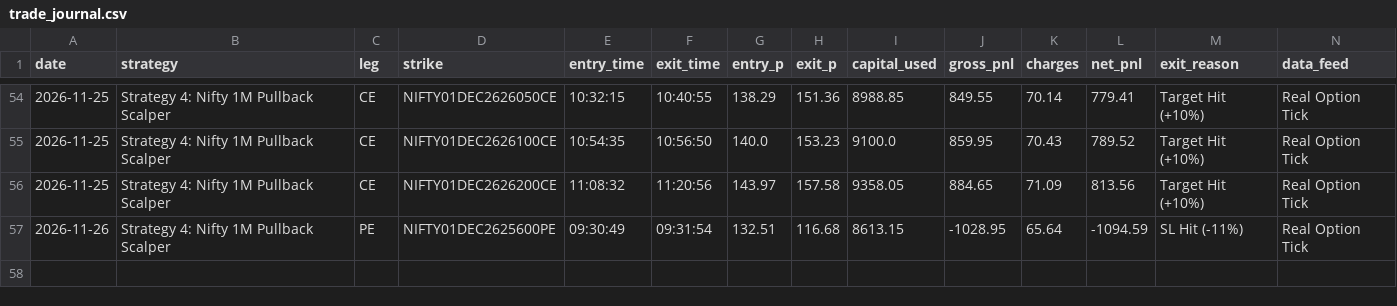
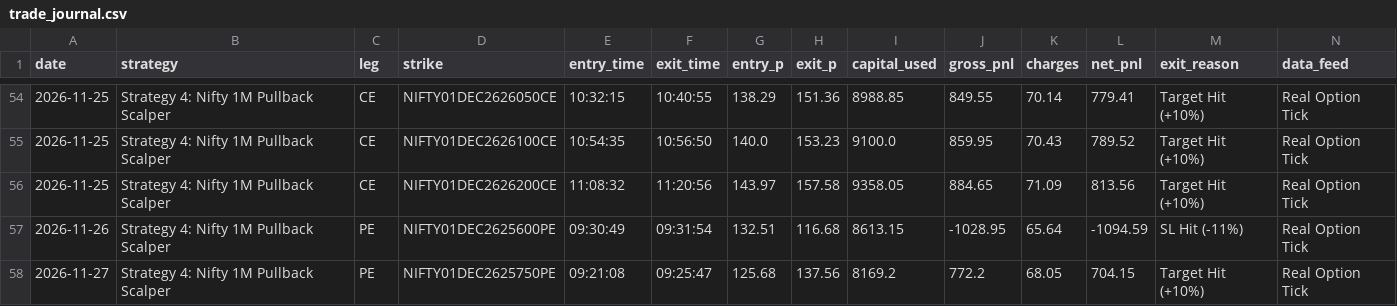
Before and after one commit to don9116969-cmd/NF-OP, a CSV file: data/trade_journal.csv, drawn as a sheet; only a part is shown, gaps mark what is left out; rows hold the shown columns only; the diff names each change by its address in the sheet, - before the commit and + after, or states it on an @@ line.

Commit message:
Auto-Journal: 🔴 Exit Strategy 4: Nifty 1M Pullback Scalper [PnL: INR +704.15] [skip ci]

```diff
--- a/data/trade_journal.csv
+++ b/data/trade_journal.csv
+row 58: 2026-11-27 | Strategy 4: Nifty 1M Pullback Scalper | PE | NIFTY01DEC2625750PE | 09:21:08 | 09:25:47 | 125.68 | 137.56 | 8169.2 | 772.2 | 68.05 | 704.15 | Target Hit (+10%) | Real Option Tick
```
Also changed, not shown: 5 other files.
